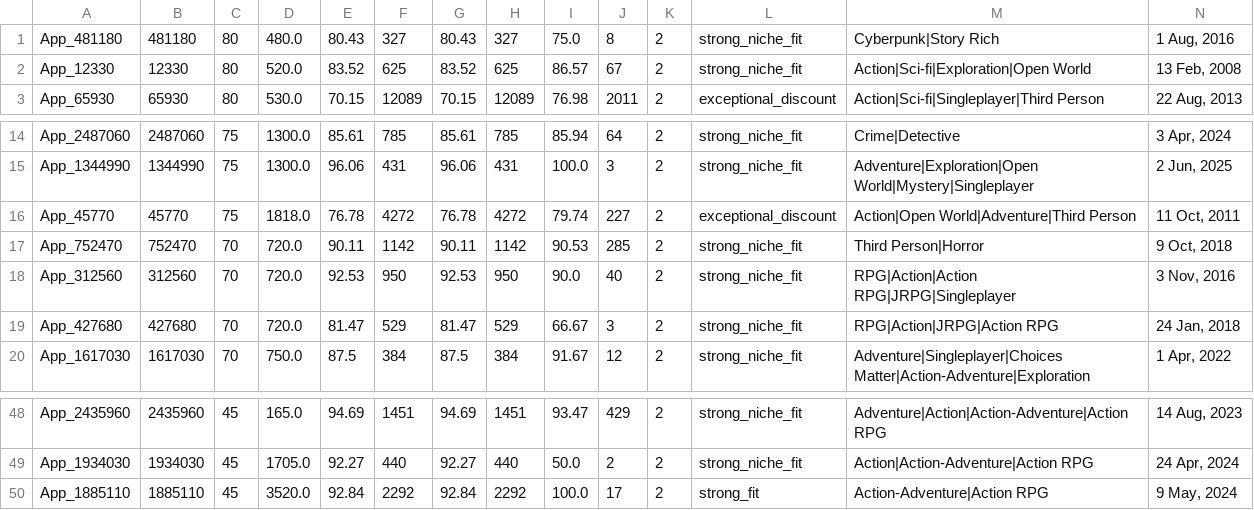
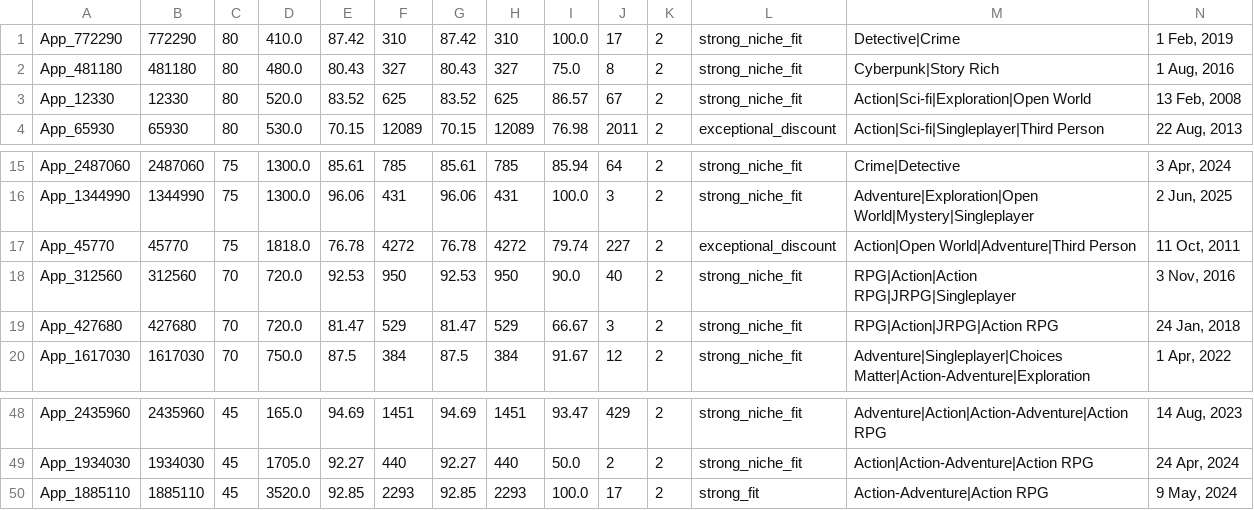
Before and after one commit to kentrap2011-hub/steam-kz-deals-2, a TSV file: data/production/shortlist/chunk_010.tsv, drawn as a sheet; only a part is shown, gaps mark what is left out; removed rows and columns are numbered as before the commit, all else as after; rows hold the shown columns only; the diff names each change by its address in the sheet, - before the commit and + after, or states it on an @@ line.

```diff
--- a/data/production/shortlist/chunk_010.tsv
+++ b/data/production/shortlist/chunk_010.tsv
+row 1: App_772290 | 772290 | 80 | 410.0 | 87.42 | 310 | 87.42 | 310 | 100.0 | 17 | 2 | strong_niche_fit | Detective|Crime | 1 Feb, 2019
-row 17: App_752470 | 752470 | 70 | 720.0 | 90.11 | 1142 | 90.11 | 1142 | 90.53 | 285 | 2 | strong_niche_fit | Third Person|Horror | 9 Oct, 2018
-E50: 92.84
+E50: 92.85
-F50: 2292
+F50: 2293
-G50: 92.84
+G50: 92.85
-H50: 2292
+H50: 2293
```
Also changed, not shown: data/production/shortlist/chunk_001.tsv, data/production/shortlist/chunk_006.tsv, 18 other files.
